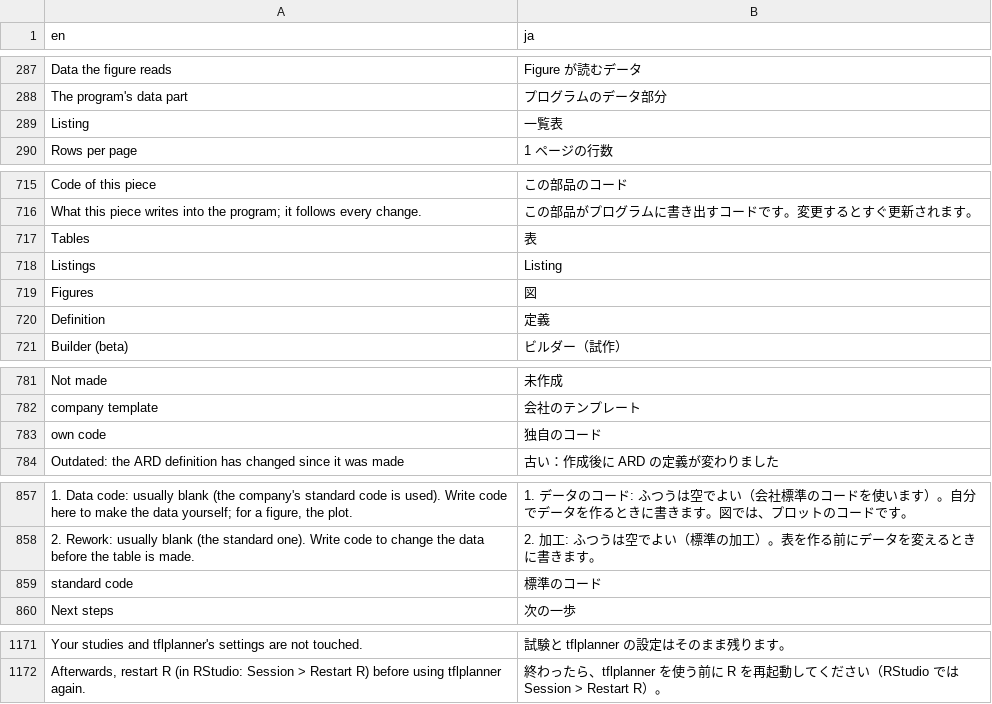
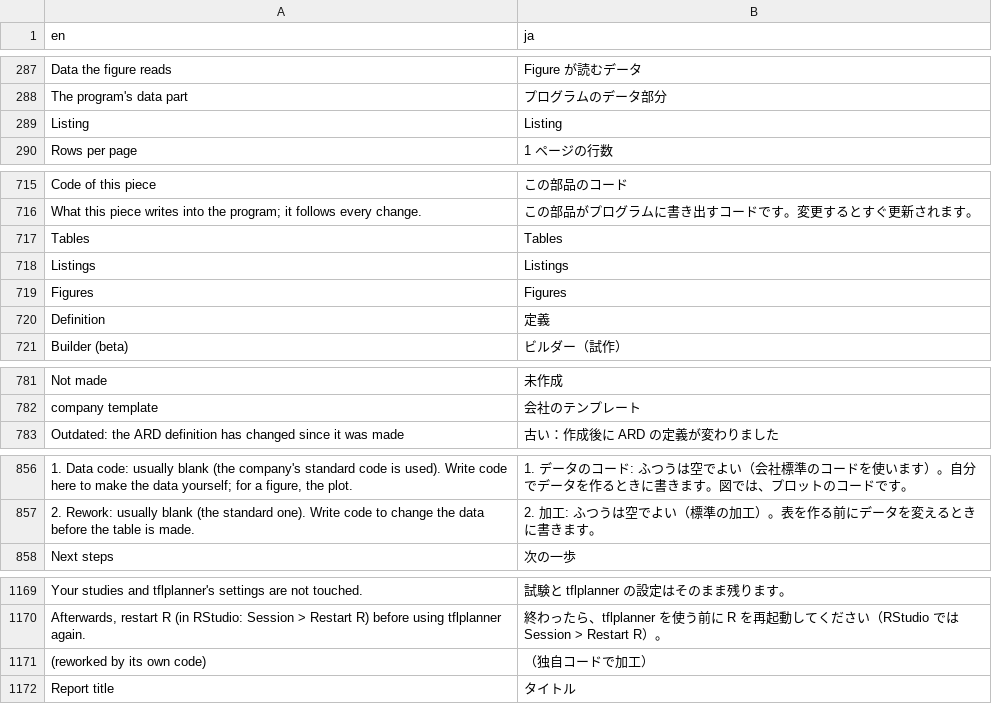
Before and after one commit to ichirio/tflplanner, a CSV file: inst/i18n/strings.csv, drawn as a sheet; only a part is shown, gaps mark what is left out; removed rows and columns are numbered as before the commit, all else as after; the diff covers the shown part only; the diff names each change by its address in the sheet, - before the commit and + after, or states it on an @@ line.

```diff
--- a/inst/i18n/strings.csv
+++ b/inst/i18n/strings.csv
-B289 (ja): 一覧表
+B289 (ja): Listing
-B717 (ja): 表
+B717 (ja): Tables
-B718 (ja): Listing
+B718 (ja): Listings
-B719 (ja): 図
+B719 (ja): Figures
-row 783: own code | 独自のコード
-row 859: standard code | 標準のコード
+row 1171: (reworked by its own code) | （独自コードで加工）
+row 1172: Report title | タイトル
```
Also changed, not shown: 2 edited cells elsewhere in this file, 5 other files.
